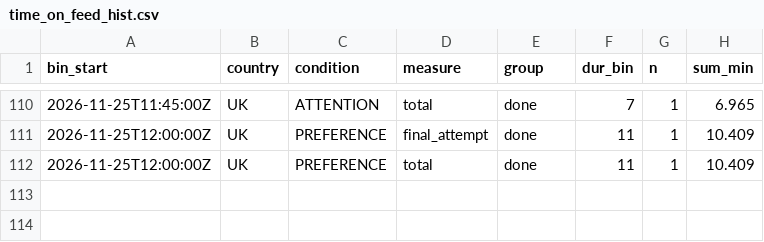
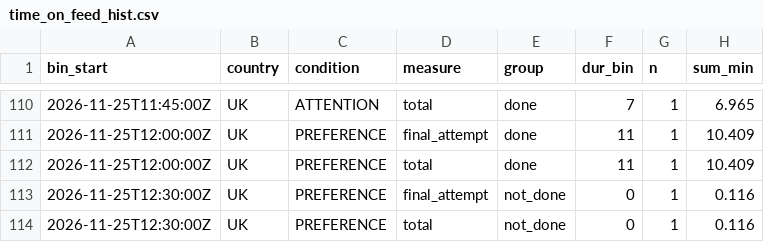
Before and after one commit to btrantruong/preferfeed-status, a CSV file: data/time_on_feed_hist.csv, drawn as a sheet; only a part is shown, gaps mark what is left out; the diff names each change by its address in the sheet, - before the commit and + after, or states it on an @@ line.

Commit message:
data: pulled_at 2026-11-25T12:34:50Z (laptop)

```diff
--- a/data/time_on_feed_hist.csv
+++ b/data/time_on_feed_hist.csv
+row 113: 2026-11-25T12:30:00Z | UK | PREFERENCE | final_attempt | not_done | 0 | 1 | 0.116
+row 114: 2026-11-25T12:30:00Z | UK | PREFERENCE | total | not_done | 0 | 1 | 0.116
```
Also changed, not shown: data/active.csv, data/attempts_hist.csv, 7 other files.
